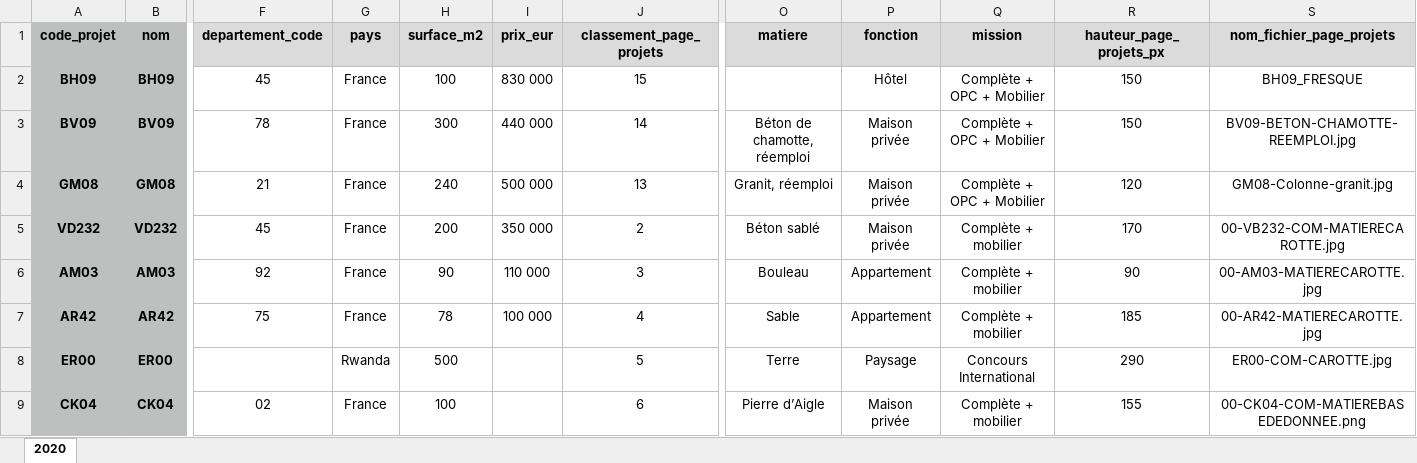
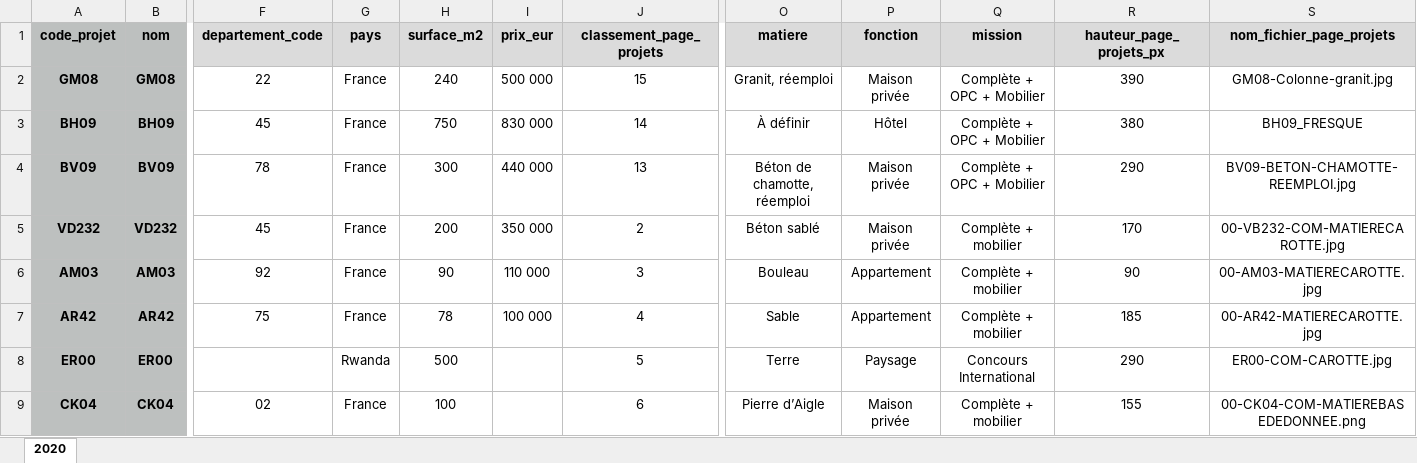
Before and after one commit to arnaudambro/adt-site, an Excel workbook: src/data/projets/data.xlsx, sheet 2020, drawn as a sheet; only a part is shown, gaps mark what is left out; values as stored, in another font and other column widths than the file's, no borders; removed rows and columns are numbered as before the commit, all else as after; rows hold the shown columns only; the diff names each change by its address in the sheet, - before the commit and + after, or states it on an @@ line.

```diff
--- a/src/data/projets/data.xlsx (sheet 2020)
+++ b/src/data/projets/data.xlsx (sheet 2020)
+row 2: GM08 | GM08 | 22 | France | 240 | 500 000 | 15 | Granit, réemploi | Maison privée | Complète + OPC + Mobilier | 390 | GM08-Colonne-granit.jpg
-H3 (surface_m2): 100
+H3 (surface_m2): 750
-J3 (classement_page_projets): 15
+J3 (classement_page_projets): 14
-O3 (matiere): (empty)
+O3 (matiere): À définir
-R3 (hauteur_page_projets_px): 150
+R3 (hauteur_page_projets_px): 380
-J4 (classement_page_projets): 14
+J4 (classement_page_projets): 13
-R4 (hauteur_page_projets_px): 150
+R4 (hauteur_page_projets_px): 290
-row 4: GM08 | GM08 | 21 | France | 240 | 500 000 | 13 | Granit, réemploi | Maison privée | Complète + OPC + Mobilier | 120 | GM08-Colonne-granit.jpg
```
Also changed, not shown: 5 other files.
